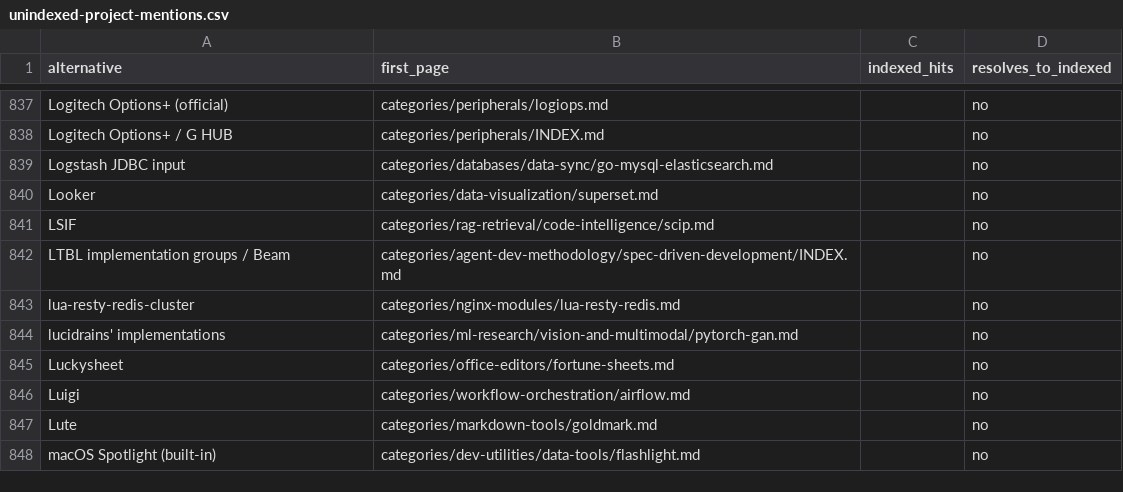
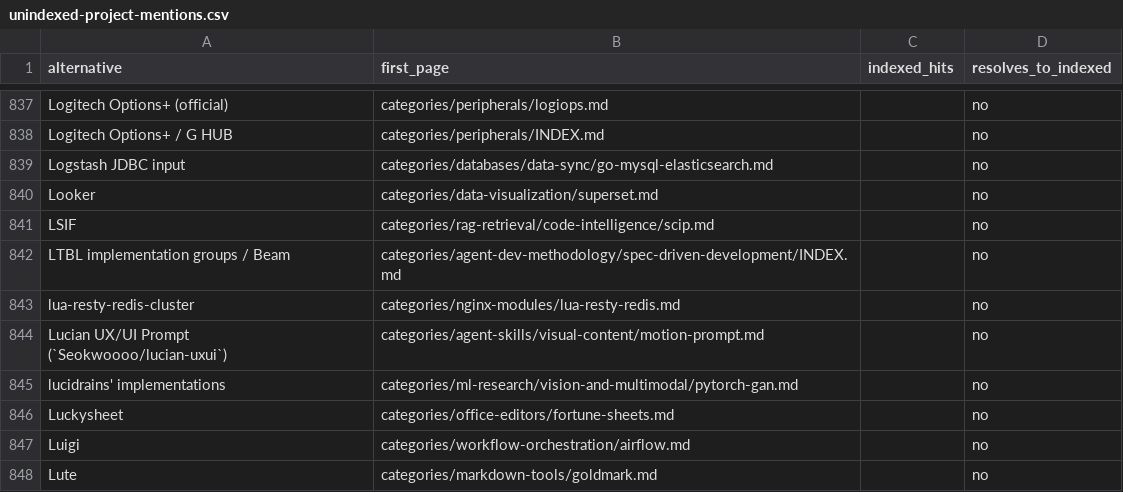
Before and after one commit to ZhenningLang/GitHub-Michelin, a CSV file: reports/unindexed-project-mentions.csv, drawn as a sheet; only a part is shown, gaps mark what is left out; the shorter side is filled out with more unchanged rows; the diff names each change by its address in the sheet, - before the commit and + after, or states it on an @@ line.

```diff
--- a/reports/unindexed-project-mentions.csv
+++ b/reports/unindexed-project-mentions.csv
+row 844: Lucian UX/UI Prompt (`Seokwoooo/lucian-uxui`) | categories/agent-skills/visual-content/motion-prompt.md |  | no
```
Also changed, not shown: reports/repo-page-index.csv, 16 other files.
